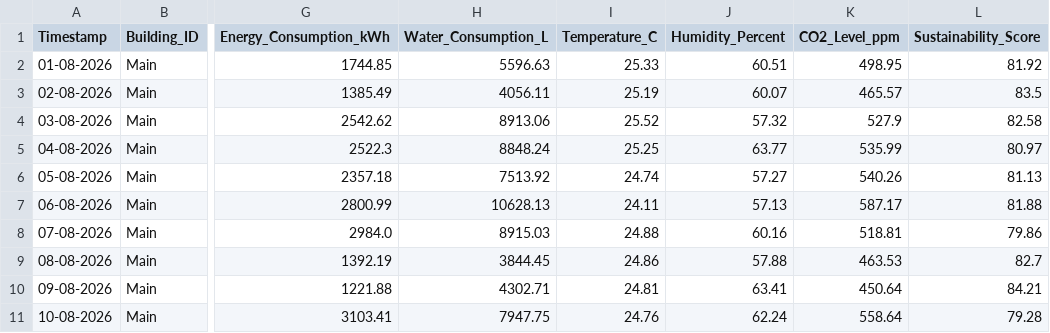
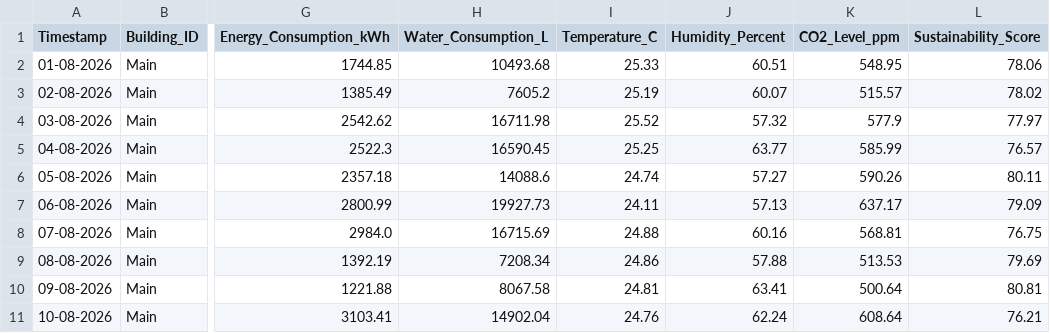
Before and after one commit to preetham9817/DigitalTwinCloudPlatformforSmartCampusSustainabilityAnalytics_AWS_Cloud_Project_2026, a CSV file: dataset/main_building_sensor_data.csv, drawn as a sheet; only a part is shown, gaps mark what is left out; the diff covers the shown part only; the diff names each change by its address in the sheet, - before the commit and + after, or states it on an @@ line.

```diff
--- a/dataset/main_building_sensor_data.csv
+++ b/dataset/main_building_sensor_data.csv
-H2 (Water_Consumption_L): 5596.63
+H2 (Water_Consumption_L): 10493.68
-K2 (CO2_Level_ppm): 498.95
+K2 (CO2_Level_ppm): 548.95
-L2 (Sustainability_Score): 81.92
+L2 (Sustainability_Score): 78.06
-H3 (Water_Consumption_L): 4056.11
+H3 (Water_Consumption_L): 7605.2
-K3 (CO2_Level_ppm): 465.57
+K3 (CO2_Level_ppm): 515.57
-L3 (Sustainability_Score): 83.5
+L3 (Sustainability_Score): 78.02
-H4 (Water_Consumption_L): 8913.06
+H4 (Water_Consumption_L): 16711.98
-K4 (CO2_Level_ppm): 527.9
+K4 (CO2_Level_ppm): 577.9
-L4 (Sustainability_Score): 82.58
+L4 (Sustainability_Score): 77.97
-H5 (Water_Consumption_L): 8848.24
+H5 (Water_Consumption_L): 16590.45
-K5 (CO2_Level_ppm): 535.99
+K5 (CO2_Level_ppm): 585.99
-L5 (Sustainability_Score): 80.97
+L5 (Sustainability_Score): 76.57
-H6 (Water_Consumption_L): 7513.92
+H6 (Water_Consumption_L): 14088.6
-K6 (CO2_Level_ppm): 540.26
+K6 (CO2_Level_ppm): 590.26
-L6 (Sustainability_Score): 81.13
+L6 (Sustainability_Score): 80.11
-H7 (Water_Consumption_L): 10628.13
+H7 (Water_Consumption_L): 19927.73
-K7 (CO2_Level_ppm): 587.17
+K7 (CO2_Level_ppm): 637.17
-L7 (Sustainability_Score): 81.88
+L7 (Sustainability_Score): 79.09
-H8 (Water_Consumption_L): 8915.03
+H8 (Water_Consumption_L): 16715.69
-K8 (CO2_Level_ppm): 518.81
+K8 (CO2_Level_ppm): 568.81
-L8 (Sustainability_Score): 79.86
+L8 (Sustainability_Score): 76.75
-H9 (Water_Consumption_L): 3844.45
+H9 (Water_Consumption_L): 7208.34
-K9 (CO2_Level_ppm): 463.53
+K9 (CO2_Level_ppm): 513.53
-L9 (Sustainability_Score): 82.7
+L9 (Sustainability_Score): 79.69
-H10 (Water_Consumption_L): 4302.71
+H10 (Water_Consumption_L): 8067.58
-K10 (CO2_Level_ppm): 450.64
+K10 (CO2_Level_ppm): 500.64
-L10 (Sustainability_Score): 84.21
+L10 (Sustainability_Score): 80.81
-H11 (Water_Consumption_L): 7947.75
+H11 (Water_Consumption_L): 14902.04
-K11 (CO2_Level_ppm): 558.64
+K11 (CO2_Level_ppm): 608.64
-L11 (Sustainability_Score): 79.28
+L11 (Sustainability_Score): 76.21
```
Also changed, not shown: 153 edited cells elsewhere in this file, dataset/academic_building_sensor_data.csv, dataset/combined_sensor_data.csv, 6 other files.
